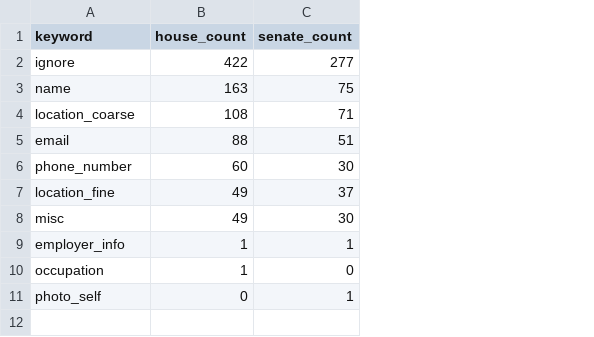
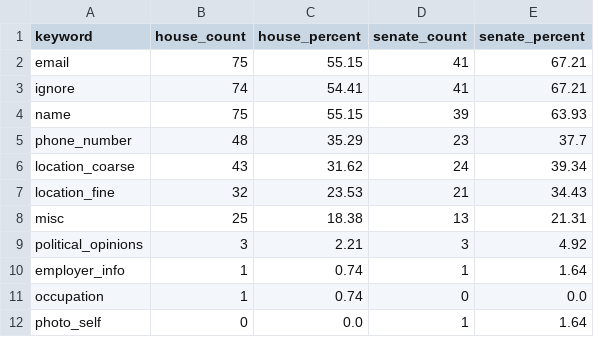
Before and after one commit to JawandS/JS-Polityzer, a CSV file: form_analysis/keyword_count.csv, drawn as a sheet; removed rows and columns are numbered as before the commit, all else as after; the diff names each change by its address in the sheet, - before the commit and + after, or states it on an @@ line.

```diff
--- a/form_analysis/keyword_count.csv
+++ b/form_analysis/keyword_count.csv
+column C (house_percent), rows 3-5: 54.41 | 55.15 | 35.29; rows 7-8: 23.53 | 18.38; rows 10-12: 0.74 | 0.74 | 0.0
+column E (senate_percent), rows 3-5: 67.21 | 63.93 | 37.7; rows 7-8: 34.43 | 21.31; rows 10-12: 1.64 | 0.0 | 1.64
+row 2: email | 75 | 55.15 | 41 | 67.21
-B3 (house_count): 422
+B3 (house_count): 74
-D3 (senate_count): 277
+D3 (senate_count): 41
-B4 (house_count): 163
+B4 (house_count): 75
-D4 (senate_count): 75
+D4 (senate_count): 39
-row 4: location_coarse | 108 | 71
-row 5: email | 88 | 51
-B5 (house_count): 60
+B5 (house_count): 48
-D5 (senate_count): 30
+D5 (senate_count): 23
+row 6: location_coarse | 43 | 31.62 | 24 | 39.34
-B7 (house_count): 49
+B7 (house_count): 32
-D7 (senate_count): 37
+D7 (senate_count): 21
-B8 (house_count): 49
+B8 (house_count): 25
-D8 (senate_count): 30
+D8 (senate_count): 13
+row 9: political_opinions | 3 | 2.21 | 3 | 4.92
```
Also changed, not shown: 21 other files.
